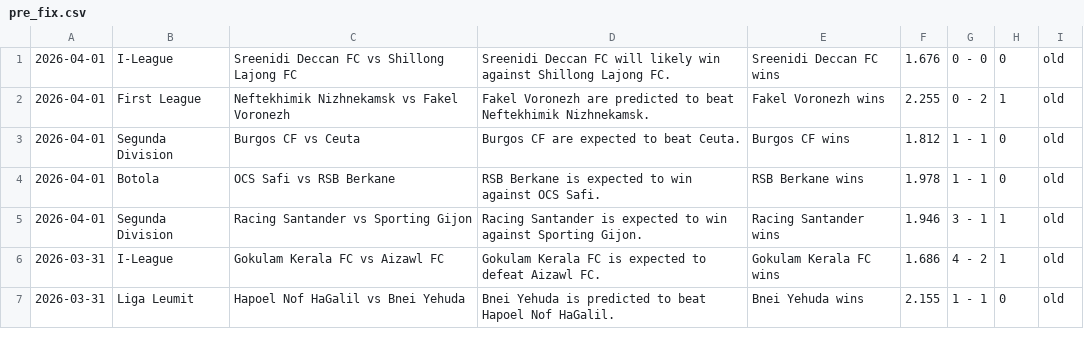
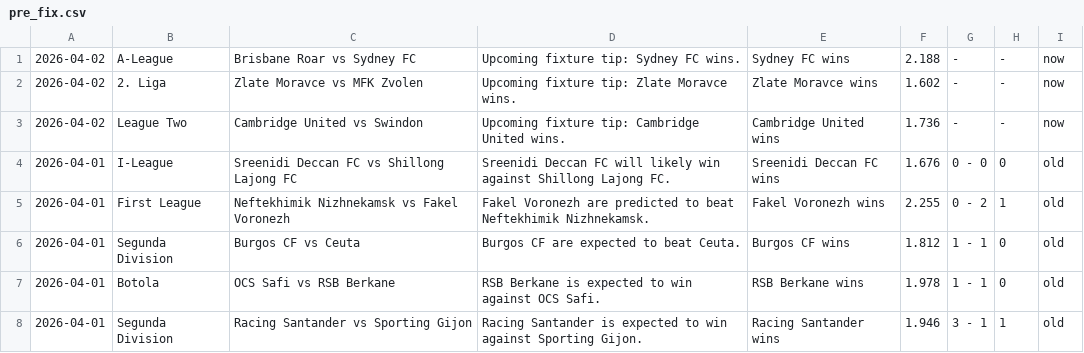
Before and after one commit to htetmyet/footytips, a CSV file: pre_fix.csv, drawn as a sheet; only a part is shown; the shorter side is filled out with more unchanged rows; the diff names each change by its address in the sheet, - before the commit and + after, or states it on an @@ line.

```diff
--- a/pre_fix.csv
+++ b/pre_fix.csv
+row 1: 2026-04-02 | A-League | Brisbane Roar vs Sydney FC | Upcoming fixture tip: Sydney FC wins. | Sydney FC wins | 2.188 | - | - | now
+row 2: 2026-04-02 | 2. Liga | Zlate Moravce vs MFK Zvolen | Upcoming fixture tip: Zlate Moravce wins. | Zlate Moravce wins | 1.602 | - | - | now
+row 3: 2026-04-02 | League Two | Cambridge United vs Swindon | Upcoming fixture tip: Cambridge United wins. | Cambridge United wins | 1.736 | - | - | now
```
Also changed, not shown: free_fix.csv.
